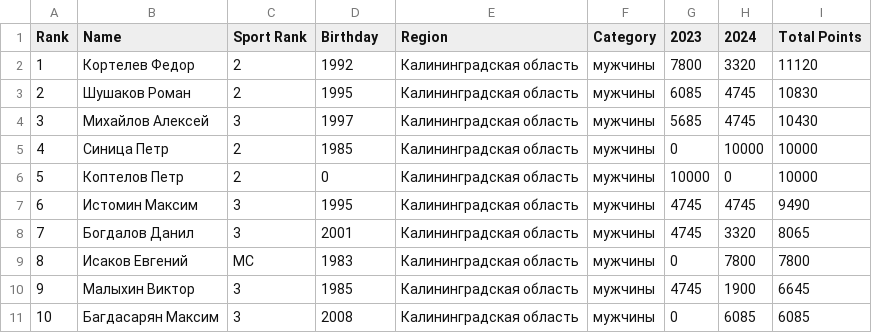
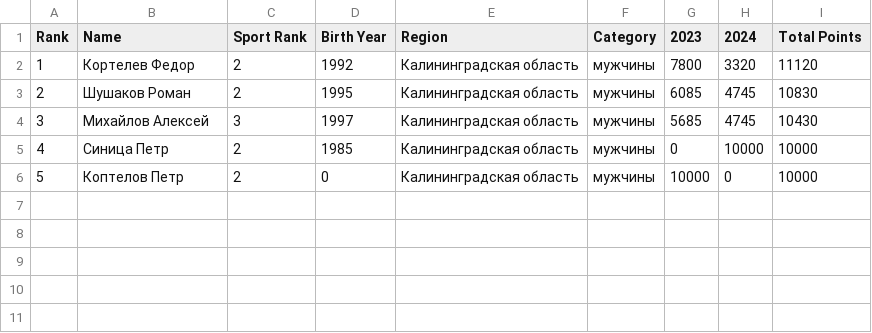
Before and after one commit to odinsy/surfrating, a CSV file: output/rankings/rfs/kaliningrad/longboard/top5_men.csv, drawn as a sheet.

```diff
--- a/output/rankings/rfs/kaliningrad/longboard/top5_men.csv
+++ b/output/rankings/rfs/kaliningrad/longboard/top5_men.csv
@@ -1,2 +1,2 @@
-Rank,Name,Sport Rank,Birthday,Region,Category,2023,2024,Total Points
+Rank,Name,Sport Rank,Birth Year,Region,Category,2023,2024,Total Points
 1,Кортелев Федор,2,1992,Калининградская область,мужчины,7800,3320,11120
@@ -6,6 +6 @@ Rank,Name,Sport Rank,Birthday,Region,Category,2023,2024,Total Points
 5,Коптелов Петр,2,0,Калининградская область,мужчины,10000,0,10000
-6,Истомин Максим,3,1995,Калининградская область,мужчины,4745,4745,9490
-7,Богдалов Данил,3,2001,Калининградская область,мужчины,4745,3320,8065
-8,Исаков Евгений,МС,1983,Калининградская область,мужчины,0,7800,7800
-9,Малыхин Виктор,3,1985,Калининградская область,мужчины,4745,1900,6645
-10,Багдасарян Максим,3,2008,Калининградская область,мужчины,0,6085,6085
```
Also changed, not shown: data/rfs/surfing/kaliningrad/longboard/longboard-men-2024.csv, data/rfs/surfing/kaliningrad/longboard/longboard-women-2024.csv, 19 other files.
